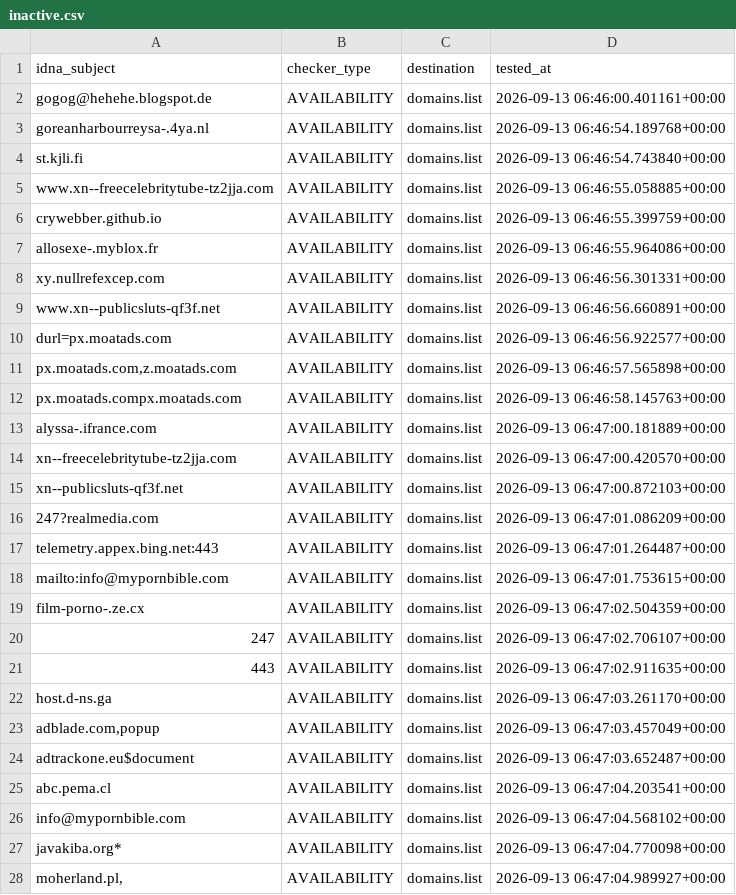
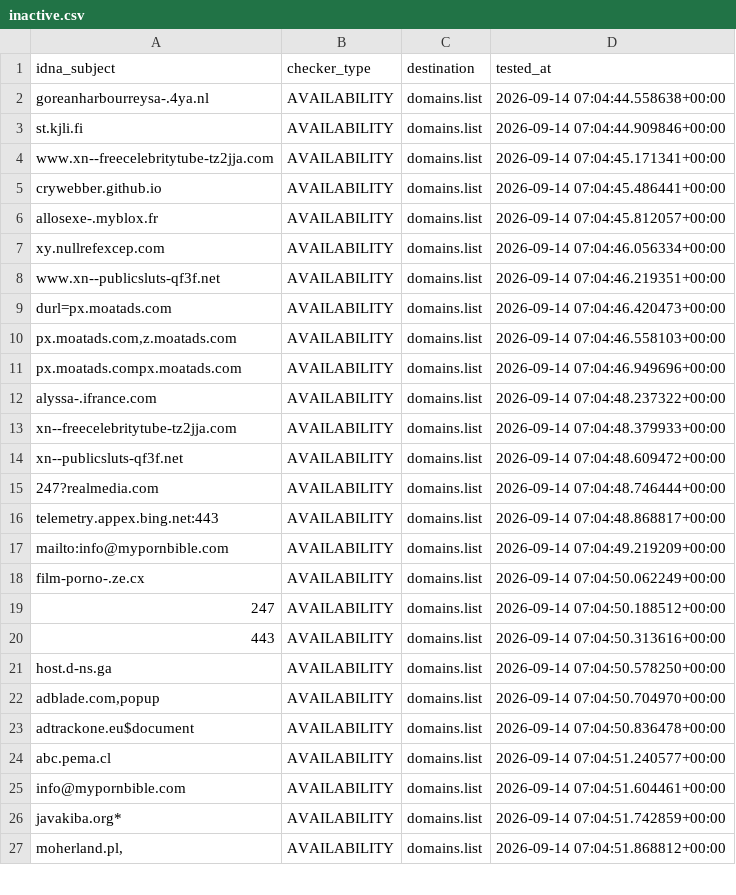
Before and after one commit to Ultimate-Hosts-Blacklist/repository-structure, a CSV file: .pyfunceble/inactive.csv, drawn as a sheet; only a part is shown; the diff covers the shown part only.

```diff
--- a/.pyfunceble/inactive.csv
+++ b/.pyfunceble/inactive.csv
@@ -1,28 +1,27 @@
 idna_subject,checker_type,destination,tested_at
-gogog@hehehe.blogspot.de,AVAILABILITY,domains.list,2026-09-13 06:46:00.401161+00:00
-goreanharbourreysa-.4ya.nl,AVAILABILITY,domains.list,2026-09-13 06:46:54.189768+00:00
-st.kjli.fi,AVAILABILITY,domains.list,2026-09-13 06:46:54.743840+00:00
-www.xn--freecelebritytube-tz2jja.com,AVAILABILITY,domains.list,2026-09-13 06:46:55.058885+00:00
-crywebber.github.io,AVAILABILITY,domains.list,2026-09-13 06:46:55.399759+00:00
-allosexe-.myblox.fr,AVAILABILITY,domains.list,2026-09-13 06:46:55.964086+00:00
-xy.nullrefexcep.com,AVAILABILITY,domains.list,2026-09-13 06:46:56.301331+00:00
-www.xn--publicsluts-qf3f.net,AVAILABILITY,domains.list,2026-09-13 06:46:56.660891+00:00
-durl=px.moatads.com,AVAILABILITY,domains.list,2026-09-13 06:46:56.922577+00:00
-"px.moatads.com,z.moatads.com",AVAILABILITY,domains.list,2026-09-13 06:46:57.565898+00:00
-px.moatads.compx.moatads.com,AVAILABILITY,domains.list,2026-09-13 06:46:58.145763+00:00
-alyssa-.ifrance.com,AVAILABILITY,domains.list,2026-09-13 06:47:00.181889+00:00
-xn--freecelebritytube-tz2jja.com,AVAILABILITY,domains.list,2026-09-13 06:47:00.420570+00:00
-xn--publicsluts-qf3f.net,AVAILABILITY,domains.list,2026-09-13 06:47:00.872103+00:00
-247?realmedia.com,AVAILABILITY,domains.list,2026-09-13 06:47:01.086209+00:00
-telemetry.appex.bing.net:443,AVAILABILITY,domains.list,2026-09-13 06:47:01.264487+00:00
-mailto:info@mypornbible.com,AVAILABILITY,domains.list,2026-09-13 06:47:01.753615+00:00
-film-porno-.ze.cx,AVAILABILITY,domains.list,2026-09-13 06:47:02.504359+00:00
-247,AVAILABILITY,domains.list,2026-09-13 06:47:02.706107+00:00
-443,AVAILABILITY,domains.list,2026-09-13 06:47:02.911635+00:00
-host.d-ns.ga,AVAILABILITY,domains.list,2026-09-13 06:47:03.261170+00:00
-"adblade.com,popup",AVAILABILITY,domains.list,2026-09-13 06:47:03.457049+00:00
-adtrackone.eu$document,AVAILABILITY,domains.list,2026-09-13 06:47:03.652487+00:00
-abc.pema.cl,AVAILABILITY,domains.list,2026-09-13 06:47:04.203541+00:00
-info@mypornbible.com,AVAILABILITY,domains.list,2026-09-13 06:47:04.568102+00:00
-javakiba.org*,AVAILABILITY,domains.list,2026-09-13 06:47:04.770098+00:00
-"moherland.pl,",AVAILABILITY,domains.list,2026-09-13 06:47:04.989927+00:00
+goreanharbourreysa-.4ya.nl,AVAILABILITY,domains.list,2026-09-14 07:04:44.558638+00:00
+st.kjli.fi,AVAILABILITY,domains.list,2026-09-14 07:04:44.909846+00:00
+www.xn--freecelebritytube-tz2jja.com,AVAILABILITY,domains.list,2026-09-14 07:04:45.171341+00:00
+crywebber.github.io,AVAILABILITY,domains.list,2026-09-14 07:04:45.486441+00:00
+allosexe-.myblox.fr,AVAILABILITY,domains.list,2026-09-14 07:04:45.812057+00:00
+xy.nullrefexcep.com,AVAILABILITY,domains.list,2026-09-14 07:04:46.056334+00:00
+www.xn--publicsluts-qf3f.net,AVAILABILITY,domains.list,2026-09-14 07:04:46.219351+00:00
+durl=px.moatads.com,AVAILABILITY,domains.list,2026-09-14 07:04:46.420473+00:00
+"px.moatads.com,z.moatads.com",AVAILABILITY,domains.list,2026-09-14 07:04:46.558103+00:00
+px.moatads.compx.moatads.com,AVAILABILITY,domains.list,2026-09-14 07:04:46.949696+00:00
+alyssa-.ifrance.com,AVAILABILITY,domains.list,2026-09-14 07:04:48.237322+00:00
+xn--freecelebritytube-tz2jja.com,AVAILABILITY,domains.list,2026-09-14 07:04:48.379933+00:00
+xn--publicsluts-qf3f.net,AVAILABILITY,domains.list,2026-09-14 07:04:48.609472+00:00
+247?realmedia.com,AVAILABILITY,domains.list,2026-09-14 07:04:48.746444+00:00
+telemetry.appex.bing.net:443,AVAILABILITY,domains.list,2026-09-14 07:04:48.868817+00:00
+mailto:info@mypornbible.com,AVAILABILITY,domains.list,2026-09-14 07:04:49.219209+00:00
+film-porno-.ze.cx,AVAILABILITY,domains.list,2026-09-14 07:04:50.062249+00:00
+247,AVAILABILITY,domains.list,2026-09-14 07:04:50.188512+00:00
+443,AVAILABILITY,domains.list,2026-09-14 07:04:50.313616+00:00
+host.d-ns.ga,AVAILABILITY,domains.list,2026-09-14 07:04:50.578250+00:00
+"adblade.com,popup",AVAILABILITY,domains.list,2026-09-14 07:04:50.704970+00:00
+adtrackone.eu$document,AVAILABILITY,domains.list,2026-09-14 07:04:50.836478+00:00
+abc.pema.cl,AVAILABILITY,domains.list,2026-09-14 07:04:51.240577+00:00
+info@mypornbible.com,AVAILABILITY,domains.list,2026-09-14 07:04:51.604461+00:00
+javakiba.org*,AVAILABILITY,domains.list,2026-09-14 07:04:51.742859+00:00
+"moherland.pl,",AVAILABILITY,domains.list,2026-09-14 07:04:51.868812+00:00
```
Also changed, not shown: 11 edited cells elsewhere in this file, 16 other files.
